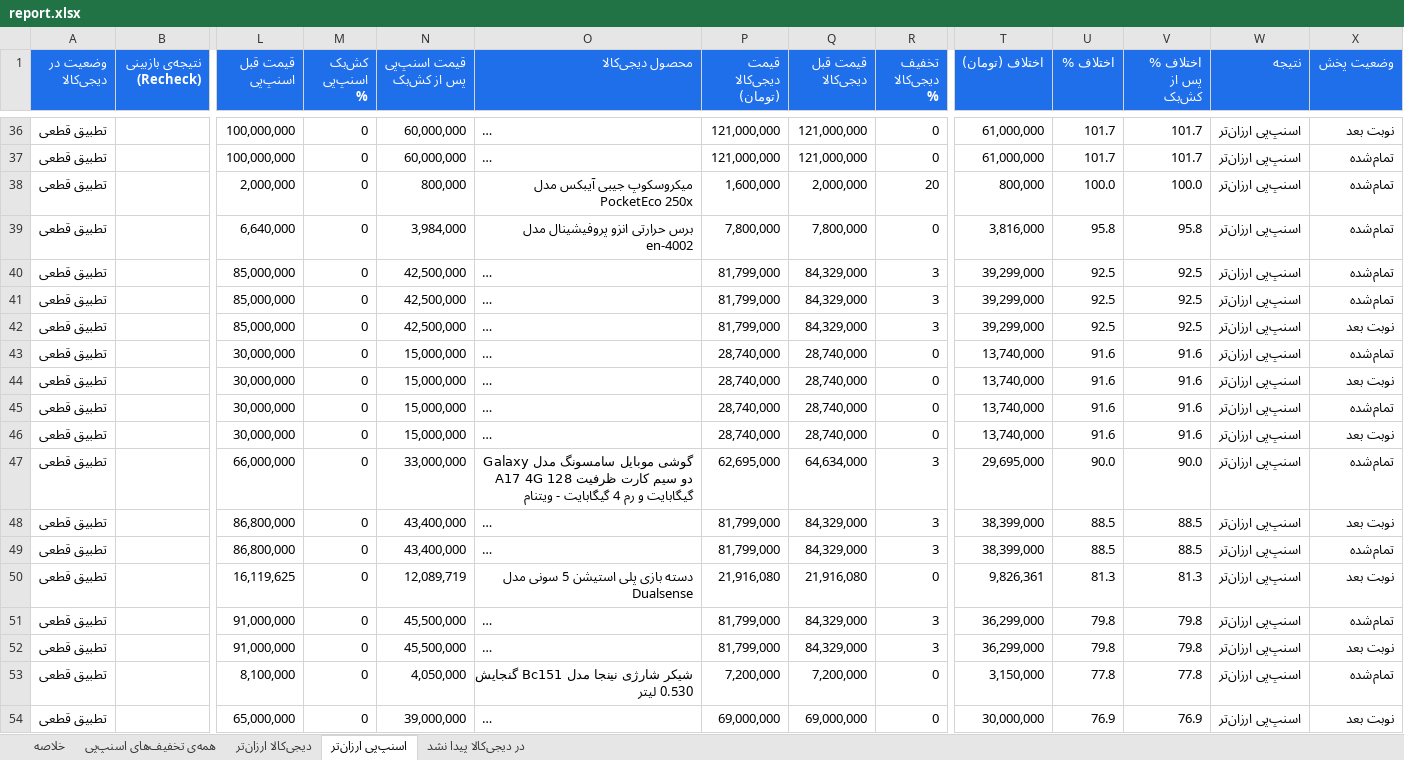
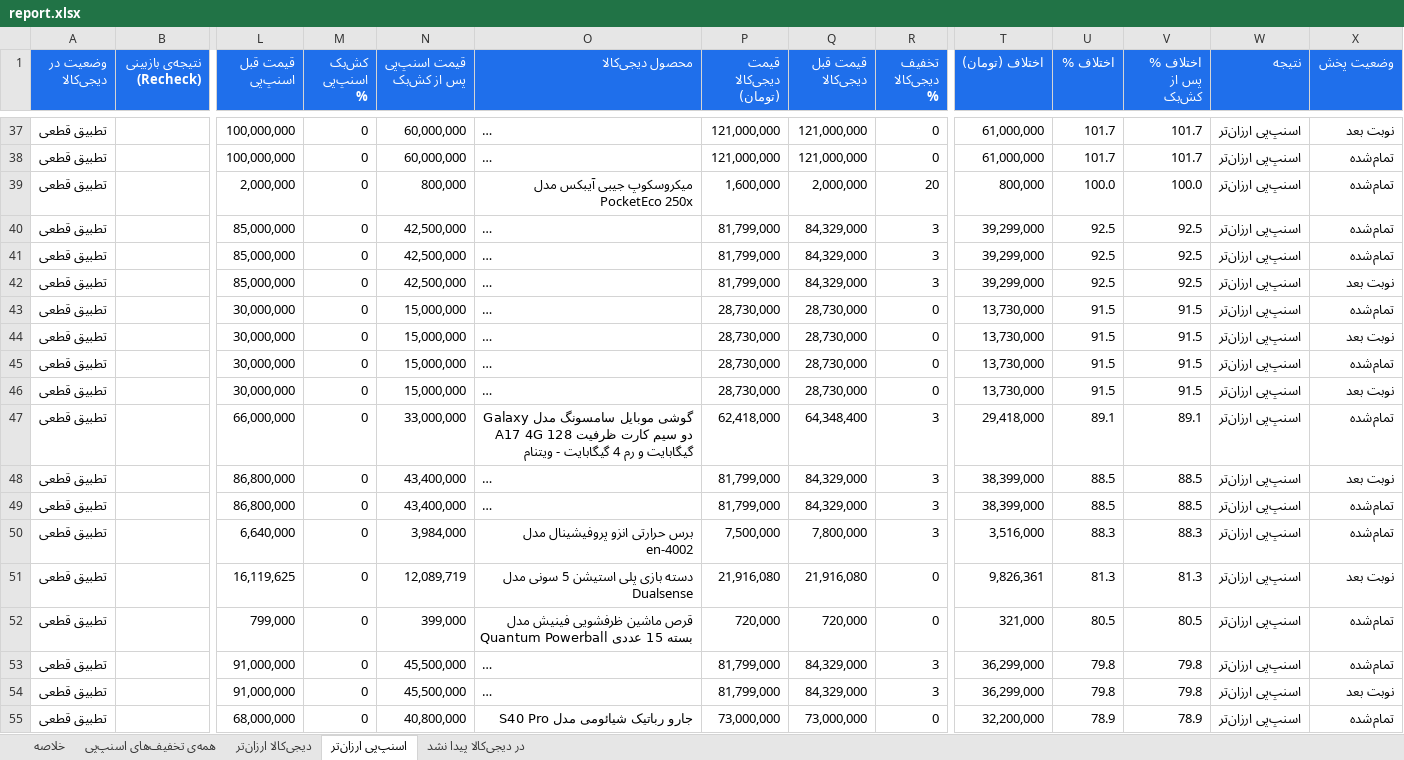
Before and after one commit to Ehsan-Moeininejad/snapppay-vs-digikala, an Excel workbook: data/report.xlsx, sheet اسنپ‌پی ارزان‌تر, drawn as a sheet; only a part is shown, gaps mark what is left out; the shorter side is filled out with more unchanged rows; long unchanged cells end in …; values as stored, in another font and other column widths than the file's, no borders; removed rows and columns are numbered as before the commit, all else as after; rows hold the shown columns only; the diff covers the shown part only; the diff names each change by its address in the sheet, - before the commit and + after, or states it on an @@ line.

```diff
--- a/data/report.xlsx (sheet اسنپ‌پی ارزان‌تر)
+++ b/data/report.xlsx (sheet اسنپ‌پی ارزان‌تر)
-row 39: تطبیق قطعی |  | 6,640,000 | 0 | 3,984,000 | برس حرارتی انزو پروفیشینال مدل en-4002 | 7,800,000 | 7,800,000 | 0 | 3,816,000 | 95.8 | 95.8 | اسنپ‌پی ارزان‌تر | تمام‌شده
-P43:P46 (قیمت دیجی‌کالا (تومان)): 28,740,000
+P43:P46 (قیمت دیجی‌کالا (تومان)): 28,730,000
-Q43:Q46 (قیمت قبل دیجی‌کالا): 28,740,000
+Q43:Q46 (قیمت قبل دیجی‌کالا): 28,730,000
-T43:T46 (اختلاف (تومان)): 13,740,000
+T43:T46 (اختلاف (تومان)): 13,730,000
-U43:U46 (اختلاف %): 91.6
+U43:U46 (اختلاف %): 91.5
-V43:V46 (اختلاف % پس از کش‌بک): 91.6
+V43:V46 (اختلاف % پس از کش‌بک): 91.5
-P47 (قیمت دیجی‌کالا (تومان)): 62,695,000
+P47 (قیمت دیجی‌کالا (تومان)): 62,418,000
-Q47 (قیمت قبل دیجی‌کالا): 64,634,000
+Q47 (قیمت قبل دیجی‌کالا): 64,348,400
-T47 (اختلاف (تومان)): 29,695,000
+T47 (اختلاف (تومان)): 29,418,000
-U47 (اختلاف %): 90.0
+U47 (اختلاف %): 89.1
-V47 (اختلاف % پس از کش‌بک): 90.0
+V47 (اختلاف % پس از کش‌بک): 89.1
+row 50: تطبیق قطعی |  | 6,640,000 | 0 | 3,984,000 | برس حرارتی انزو پروفیشینال مدل en-4002 | 7,500,000 | 7,800,000 | 3 | 3,516,000 | 88.3 | 88.3 | اسنپ‌پی ارزان‌تر | تمام‌شده
+row 52: تطبیق قطعی |  | 799,000 | 0 | 399,000 | قرص ماشین ظرفشویی فینیش مدل Quantum Powerball بسته 15 عددی | 720,000 | 720,000 | 0 | 321,000 | 80.5 | 80.5 | اسنپ‌پی ارزان‌تر | تمام‌شده
+row 55: تطبیق قطعی |  | 68,000,000 | 0 | 40,800,000 | جارو رباتیک شیائومی مدل S40 Pro | 73,000,000 | 73,000,000 | 0 | 32,200,000 | 78.9 | 78.9 | اسنپ‌پی ارزان‌تر | تمام‌شده
```
Also changed, not shown: 14 added rows, 13 removed rows and 105 edited cells elsewhere in this sheet, sheet همه‌ی تخفیف‌های اسنپ‌پی, sheet در دیجی‌کالا پیدا نشد, sheet خلاصه, 4 other files.
